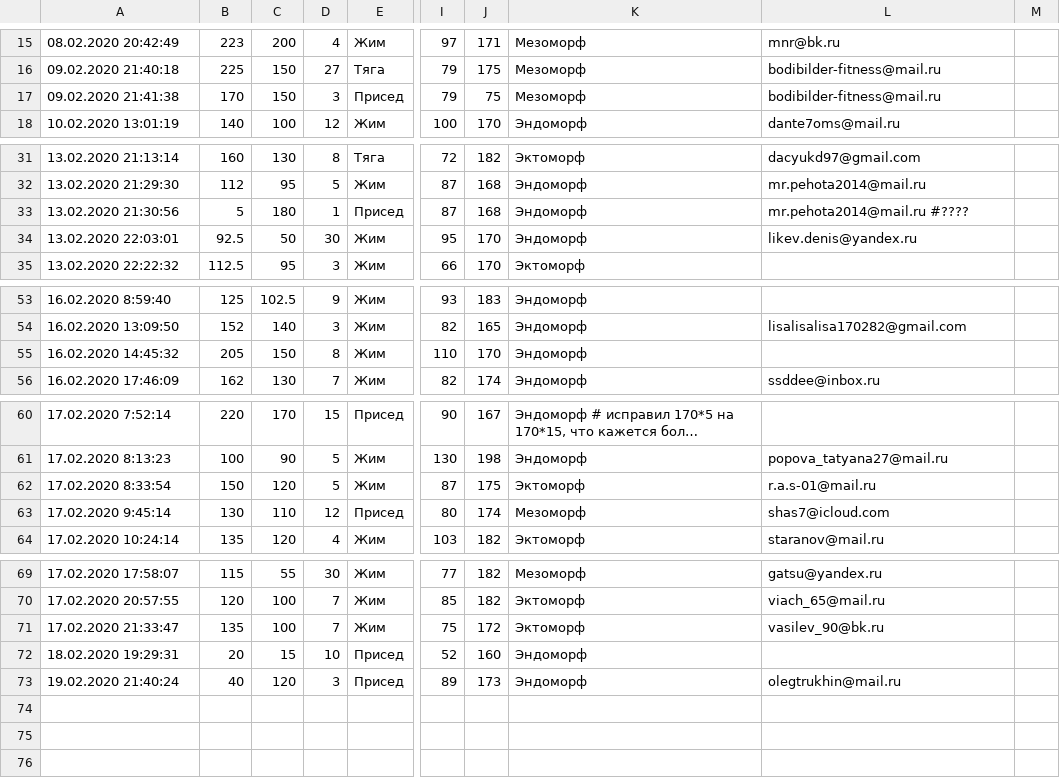
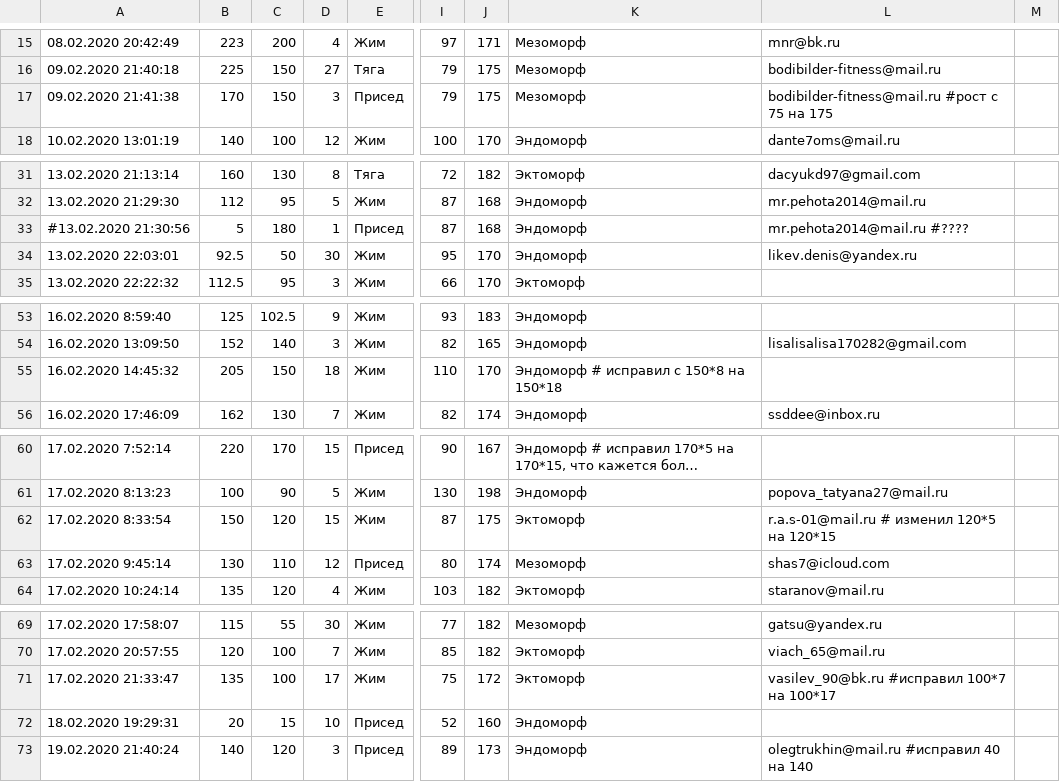
Before and after one commit to PasaOpasen/Powerlifting-training-diary-and-articles, a TSV file: Уравнение для повторного максимума/data.tsv, drawn as a sheet; only a part is shown, gaps mark what is left out; long unchanged cells end in …; the diff names each change by its address in the sheet, - before the commit and + after, or states it on an @@ line.

```diff
--- a/Уравнение для повторного максимума/data.tsv
+++ b/Уравнение для повторного максимума/data.tsv
-J17: 75
+J17: 175
-L17: bodibilder-fitness@mail.ru
+L17: bodibilder-fitness@mail.ru #рост с 75 на 175
-A33: 13.02.2020 21:30:56
+A33: #13.02.2020 21:30:56
-D55: 8
+D55: 18
-K55: Эндоморф
+K55: Эндоморф # исправил с 150*8 на 150*18
-D62: 5
+D62: 15
-L62: r.a.s-01@mail.ru
+L62: r.a.s-01@mail.ru # изменил 120*5 на 120*15
-D71: 7
+D71: 17
-L71: vasilev_90@bk.ru
+L71: vasilev_90@bk.ru #исправил 100*7 на 100*17
-B73: 40
+B73: 140
-L73: olegtrukhin@mail.ru
+L73: olegtrukhin@mail.ru #исправил 40 на 140
```
Also changed, not shown: 34 other files.
